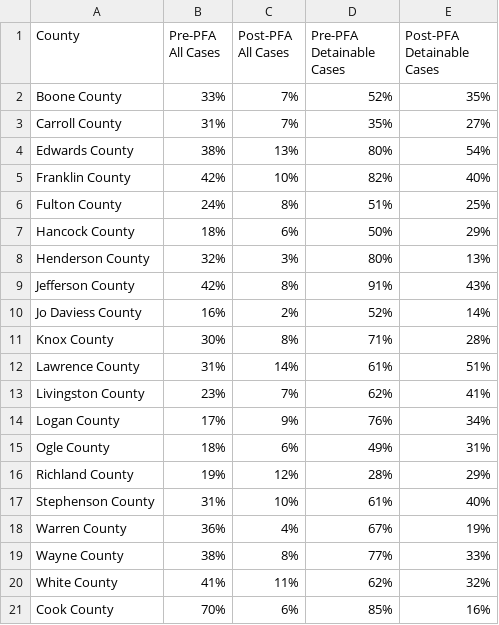
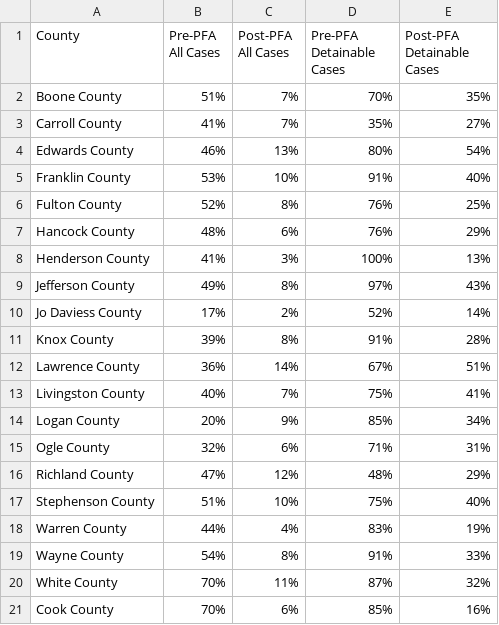
Before and after one commit to dstemenluc/CCJ.Illinois, a CSV file: Year 1 report/Pre-Post Court Comparison/Percent of cases detained pre post PFA by county.csv, drawn as a sheet.

Commit message:
Update Percent of cases detained pre post PFA by county.csv

```diff
--- a/Year 1 report/Pre-Post Court Comparison/Percent of cases detained pre post PFA by county.csv
+++ b/Year 1 report/Pre-Post Court Comparison/Percent of cases detained pre post PFA by county.csv
@@ -1,21 +1,21 @@
 County,Pre-PFA All Cases,Post-PFA All Cases,Pre-PFA Detainable Cases,Post-PFA Detainable Cases
-Boone County,33%,7%,52%,35%
-Carroll County,31%,7%,35%,27%
-Edwards County,38%,13%,80%,54%
-Franklin County,42%,10%,82%,40%
-Fulton County,24%,8%,51%,25%
-Hancock County,18%,6%,50%,29%
-Henderson County,32%,3%,80%,13%
-Jefferson County,42%,8%,91%,43%
-Jo Daviess County,16%,2%,52%,14%
-Knox County,30%,8%,71%,28%
-Lawrence County,31%,14%,61%,51%
-Livingston County,23%,7%,62%,41%
-Logan County,17%,9%,76%,34%
-Ogle County,18%,6%,49%,31%
-Richland County,19%,12%,28%,29%
-Stephenson County,31%,10%,61%,40%
-Warren County,36%,4%,67%,19%
-Wayne County,38%,8%,77%,33%
-White County,41%,11%,62%,32%
+Boone County,51%,7%,70%,35%
+Carroll County,41%,7%,35%,27%
+Edwards County,46%,13%,80%,54%
+Franklin County,53%,10%,91%,40%
+Fulton County,52%,8%,76%,25%
+Hancock County,48%,6%,76%,29%
+Henderson County,41%,3%,100%,13%
+Jefferson County,49%,8%,97%,43%
+Jo Daviess County,17%,2%,52%,14%
+Knox County,39%,8%,91%,28%
+Lawrence County,36%,14%,67%,51%
+Livingston County,40%,7%,75%,41%
+Logan County,20%,9%,85%,34%
+Ogle County,32%,6%,71%,31%
+Richland County,47%,12%,48%,29%
+Stephenson County,51%,10%,75%,40%
+Warren County,44%,4%,83%,19%
+Wayne County,54%,8%,91%,33%
+White County,70%,11%,87%,32%
 Cook County,70%,6%,85%,16%
```
